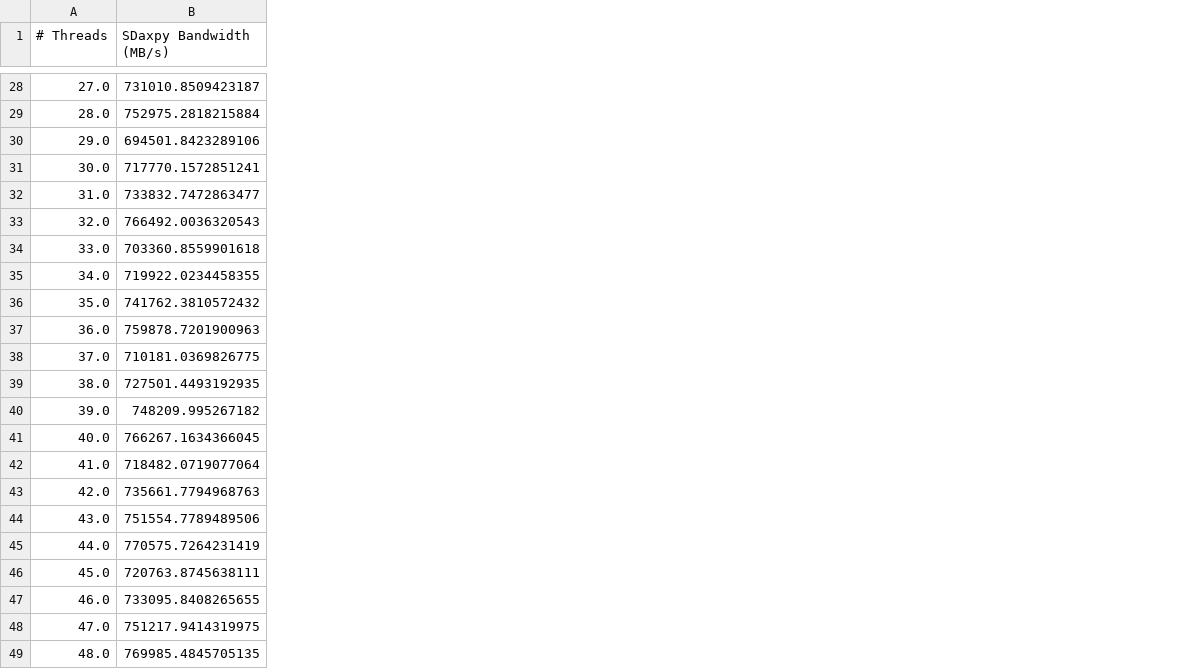
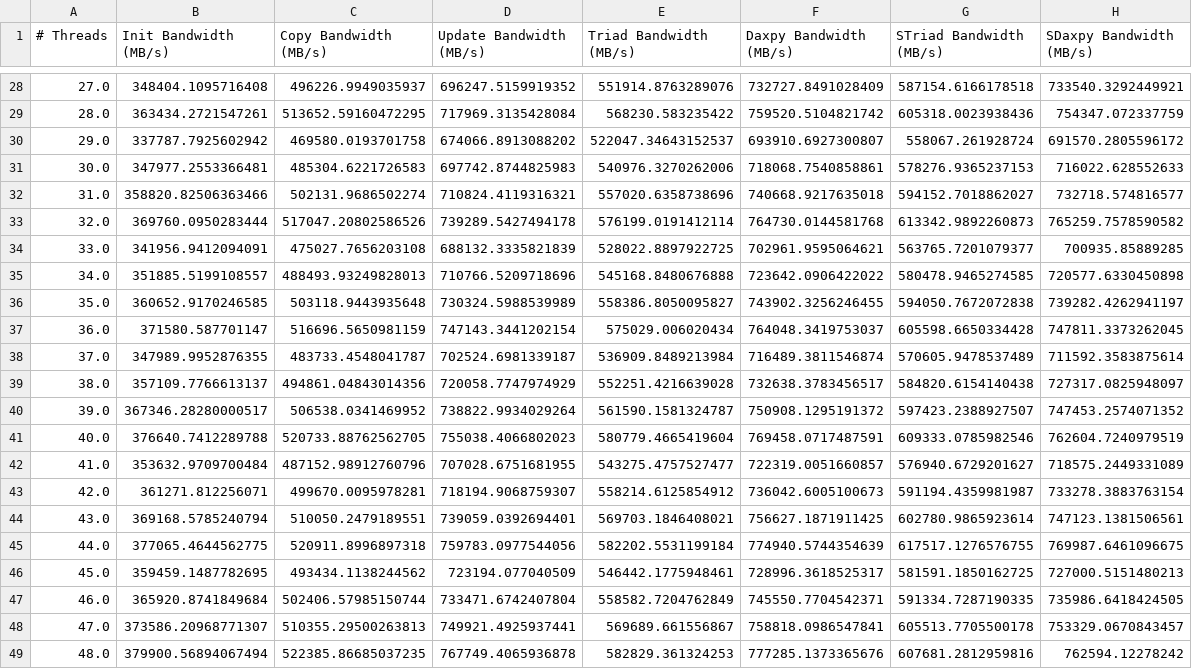
Before and after one commit to giordano/julia-on-fugaku, a CSV file: benchmarks/bandwidthbenchmarkjl/bwscaling.csv, drawn as a sheet; only a part is shown, gaps mark what is left out; addresses are those after the commit; the diff covers the shown part only; the diff names each change by its address in the sheet, - before the commit and + after, or states it on an @@ line.

```diff
--- a/benchmarks/bandwidthbenchmarkjl/bwscaling.csv
+++ b/benchmarks/bandwidthbenchmarkjl/bwscaling.csv
+column B (Init Bandwidth (MB/s)), rows 28-49: 348404.1095716408 | 363434.2721547261 | 337787.7925602942 | 347977.2553366481 | 358820.82506363466 | 369760.0950283444 | 341956.9412094091 | 351885.5199108557 | 360652.9170246585 | 371580.587701147 | 347989.9952876355 | 357109.7766613137 | 367346.28280000517 | 376640.7412289788 | 353632.9709700484 | 361271.812256071 | 369168.5785240794 | 377065.4644562775 | 359459.1487782695 | 365920.8741849684 | 373586.20968771307 | 379900.56894067494
+column C (Copy Bandwidth (MB/s)), rows 28-49: 496226.9949035937 | 513652.59160472295 | 469580.0193701758 | 485304.6221726583 | 502131.9686502274 | 517047.20802586526 | 475027.7656203108 | 488493.93249828013 | 503118.9443935648 | 516696.5650981159 | 483733.4548041787 | 494861.04843014356 | 506538.0341469952 | 520733.88762562705 | 487152.98912760796 | 499670.0095978281 | 510050.2479189551 | 520911.8996897318 | 493434.1138244562 | 502406.57985150744 | 510355.29500263813 | 522385.86685037235
+column D (Update Bandwidth (MB/s)), rows 28-49: 696247.5159919352 | 717969.3135428084 | 674066.8913088202 | 697742.8744825983 | 710824.4119316321 | 739289.5427494178 | 688132.3335821839 | 710766.5209718696 | 730324.5988539989 | 747143.3441202154 | 702524.6981339187 | 720058.7747974929 | 738822.9934029264 | 755038.4066802023 | 707028.6751681955 | 718194.9068759307 | 739059.0392694401 | 759783.0977544056 | 723194.077040509 | 733471.6742407804 | 749921.4925937441 | 767749.4065936878
+column E (Triad Bandwidth (MB/s)), rows 28-49: 551914.8763289076 | 568230.583235422 | 522047.34643152537 | 540976.3270262006 | 557020.6358738696 | 576199.0191412114 | 528022.8897922725 | 545168.8480676888 | 558386.8050095827 | 575029.006020434 | 536909.8489213984 | 552251.4216639028 | 561590.1581324787 | 580779.4665419604 | 543275.4757527477 | 558214.6125854912 | 569703.1846408021 | 582202.5531199184 | 546442.1775948461 | 558582.7204762849 | 569689.661556867 | 582829.361324253
+column F (Daxpy Bandwidth (MB/s)), rows 28-49: 732727.8491028409 | 759520.5104821742 | 693910.6927300807 | 718068.7540858861 | 740668.9217635018 | 764730.0144581768 | 702961.9595064621 | 723642.0906422022 | 743902.3256246455 | 764048.3419753037 | 716489.3811546874 | 732638.3783456517 | 750908.1295191372 | 769458.0717487591 | 722319.0051660857 | 736042.6005100673 | 756627.1871911425 | 774940.5744354639 | 728996.3618525317 | 745550.7704542371 | 758818.0986547841 | 777285.1373365676
+column G (STriad Bandwidth (MB/s)), rows 28-49: 587154.6166178518 | 605318.0023938436 | 558067.261928724 | 578276.9365237153 | 594152.7018862027 | 613342.9892260873 | 563765.7201079377 | 580478.9465274585 | 594050.7672072838 | 605598.6650334428 | 570605.9478537489 | 584820.6154140438 | 597423.2388927507 | 609333.0785982546 | 576940.6729201627 | 591194.4359981987 | 602780.9865923614 | 617517.1276576755 | 581591.1850162725 | 591334.7287190335 | 605513.7705500178 | 607681.2812959816
-H28 (SDaxpy Bandwidth (MB/s)): 731010.8509423187
+H28 (SDaxpy Bandwidth (MB/s)): 733540.3292449921
-H29 (SDaxpy Bandwidth (MB/s)): 752975.2818215884
+H29 (SDaxpy Bandwidth (MB/s)): 754347.072337759
-H30 (SDaxpy Bandwidth (MB/s)): 694501.8423289106
+H30 (SDaxpy Bandwidth (MB/s)): 691570.2805596172
-H31 (SDaxpy Bandwidth (MB/s)): 717770.1572851241
+H31 (SDaxpy Bandwidth (MB/s)): 716022.628552633
-H32 (SDaxpy Bandwidth (MB/s)): 733832.7472863477
+H32 (SDaxpy Bandwidth (MB/s)): 732718.574816577
-H33 (SDaxpy Bandwidth (MB/s)): 766492.0036320543
+H33 (SDaxpy Bandwidth (MB/s)): 765259.7578590582
-H34 (SDaxpy Bandwidth (MB/s)): 703360.8559901618
+H34 (SDaxpy Bandwidth (MB/s)): 700935.85889285
-H35 (SDaxpy Bandwidth (MB/s)): 719922.0234458355
+H35 (SDaxpy Bandwidth (MB/s)): 720577.6330450898
-H36 (SDaxpy Bandwidth (MB/s)): 741762.3810572432
+H36 (SDaxpy Bandwidth (MB/s)): 739282.4262941197
-H37 (SDaxpy Bandwidth (MB/s)): 759878.7201900963
+H37 (SDaxpy Bandwidth (MB/s)): 747811.3373262045
-H38 (SDaxpy Bandwidth (MB/s)): 710181.0369826775
+H38 (SDaxpy Bandwidth (MB/s)): 711592.3583875614
-H39 (SDaxpy Bandwidth (MB/s)): 727501.4493192935
+H39 (SDaxpy Bandwidth (MB/s)): 727317.0825948097
-H40 (SDaxpy Bandwidth (MB/s)): 748209.995267182
+H40 (SDaxpy Bandwidth (MB/s)): 747453.2574071352
-H41 (SDaxpy Bandwidth (MB/s)): 766267.1634366045
+H41 (SDaxpy Bandwidth (MB/s)): 762604.7240979519
-H42 (SDaxpy Bandwidth (MB/s)): 718482.0719077064
+H42 (SDaxpy Bandwidth (MB/s)): 718575.2449331089
-H43 (SDaxpy Bandwidth (MB/s)): 735661.7794968763
+H43 (SDaxpy Bandwidth (MB/s)): 733278.3883763154
-H44 (SDaxpy Bandwidth (MB/s)): 751554.7789489506
+H44 (SDaxpy Bandwidth (MB/s)): 747123.1381506561
-H45 (SDaxpy Bandwidth (MB/s)): 770575.7264231419
+H45 (SDaxpy Bandwidth (MB/s)): 769987.6461096675
-H46 (SDaxpy Bandwidth (MB/s)): 720763.8745638111
+H46 (SDaxpy Bandwidth (MB/s)): 727000.5151480213
-H47 (SDaxpy Bandwidth (MB/s)): 733095.8408265655
+H47 (SDaxpy Bandwidth (MB/s)): 735986.6418424505
-H48 (SDaxpy Bandwidth (MB/s)): 751217.9414319975
+H48 (SDaxpy Bandwidth (MB/s)): 753329.0670843457
-H49 (SDaxpy Bandwidth (MB/s)): 769985.4845705135
+H49 (SDaxpy Bandwidth (MB/s)): 762594.12278242
```
Also changed, not shown: 26 edited cells elsewhere in this file, benchmarks/bandwidthbenchmarkjl/bwbench.csv, 11 other files.
